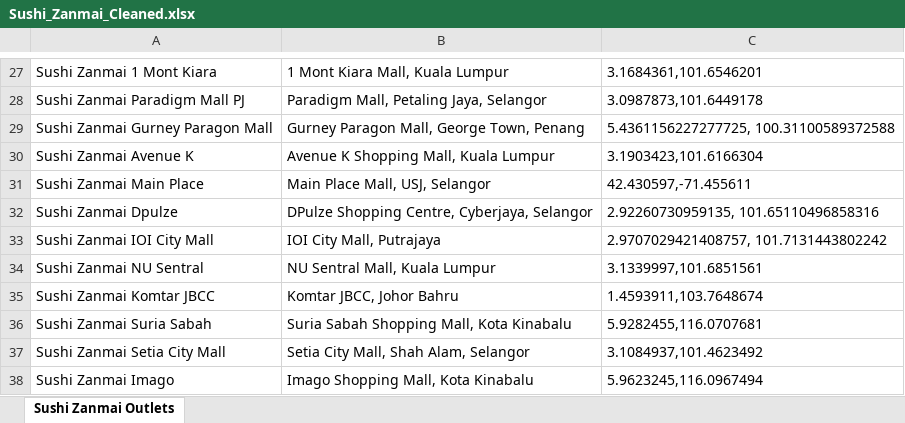
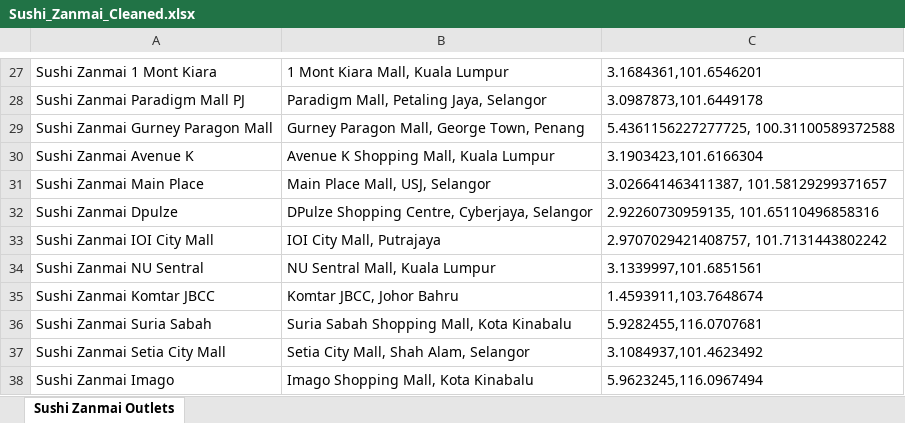
Before and after one commit to syednazrin/empire-sushi, an Excel workbook: my-app/public/Store Location Data/Sushi_Zanmai_Cleaned.xlsx, sheet Sushi Zanmai Outlets, drawn as a sheet; only a part is shown, gaps mark what is left out; values as stored, in another font and other column widths than the file's, no borders; the diff names each change by its address in the sheet, - before the commit and + after, or states it on an @@ line.

Commit message:
Spatial analytics, menu table popup, geo utils, deps

```diff
--- a/my-app/public/Store Location Data/Sushi_Zanmai_Cleaned.xlsx (sheet Sushi Zanmai Outlets)
+++ b/my-app/public/Store Location Data/Sushi_Zanmai_Cleaned.xlsx (sheet Sushi Zanmai Outlets)
-C31: 42.430597,-71.455611
+C31: 3.026641463411387, 101.58129299371657
```
Also changed, not shown: 5 other files.
